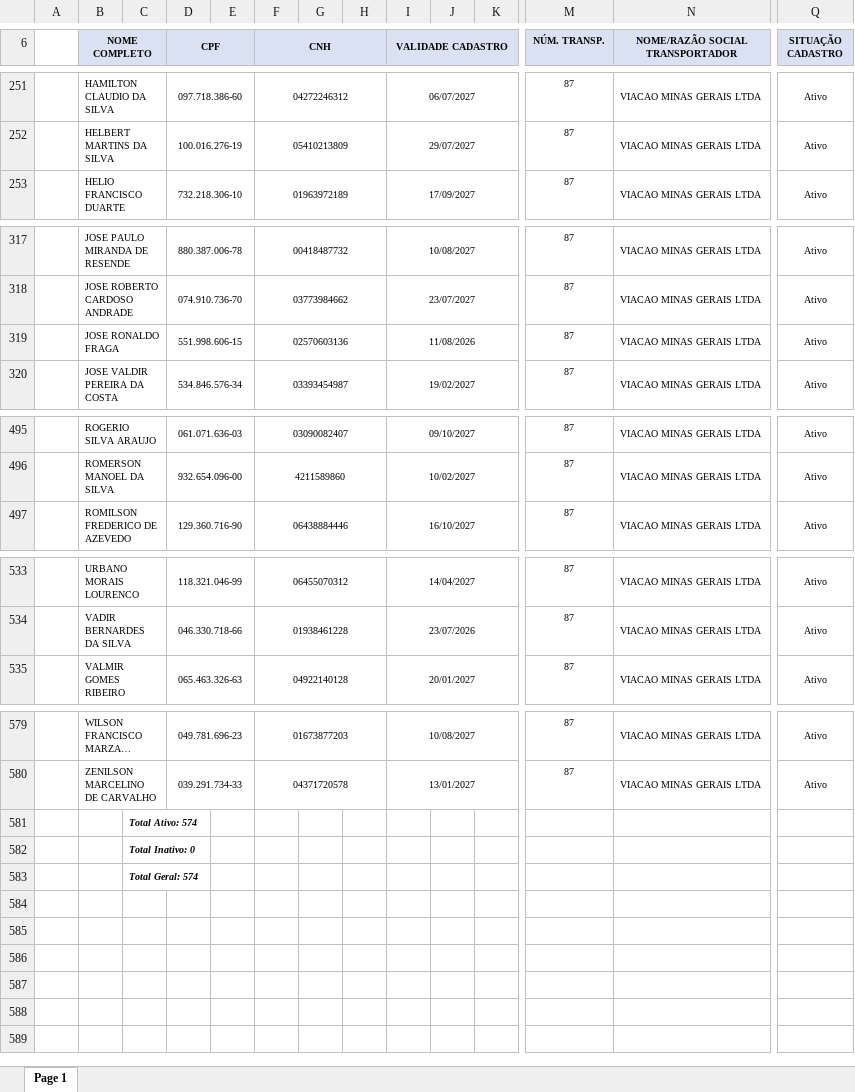
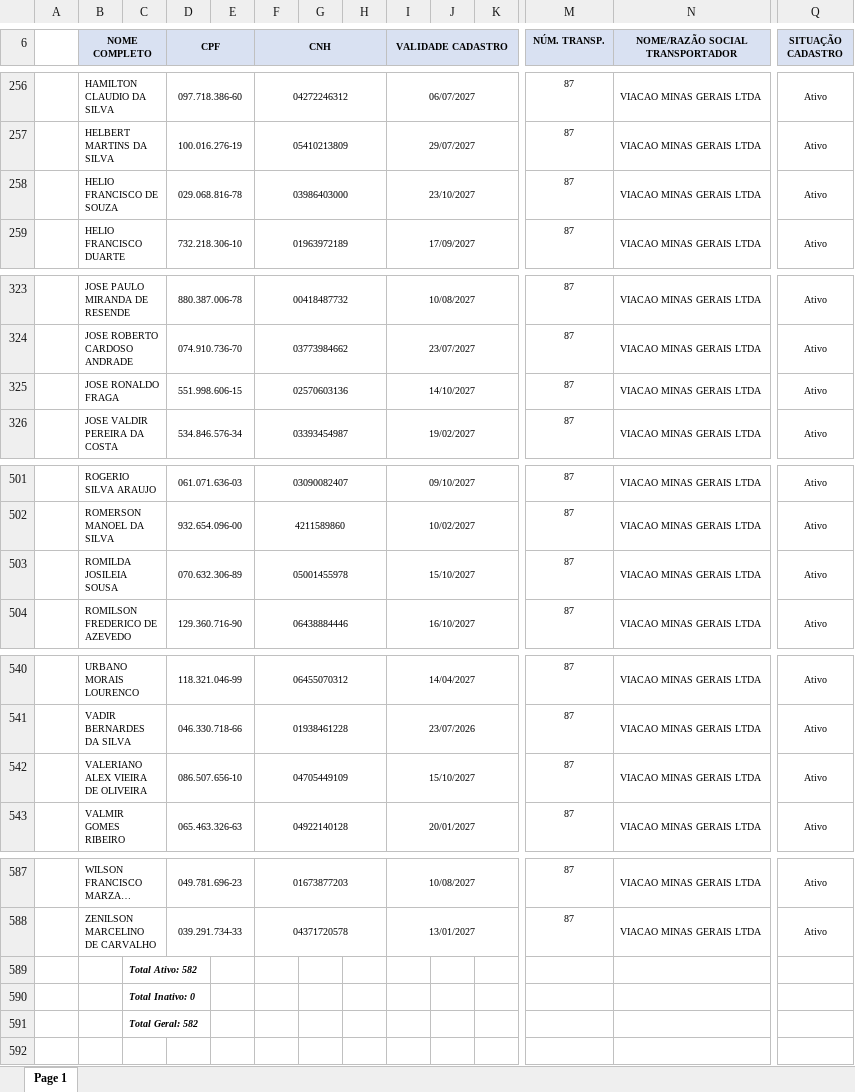
Before and after one commit to davi-souza-vmg/Gestao-de-Condutores, an Excel workbook: relCondutores.xlsx, sheet Page 1, drawn as a sheet; only a part is shown, gaps mark what is left out; long unchanged cells end in …; values as stored, in another font and other column widths than the file's, no borders; charts and pictures not drawn; addresses are those after the commit; rows hold the shown columns only; the diff covers the shown part only; the diff names each change by its address in the sheet, - before the commit and + after, or states it on an @@ line.

```diff
--- a/relCondutores.xlsx (sheet Page 1)
+++ b/relCondutores.xlsx (sheet Page 1)
+row 258:  | HELIO FRANCISCO DE SOUZA |  | 029.068.816-78 |  | 03986403000 |  |  | 23/10/2027 |  |  | 87 | VIACAO MINAS GERAIS LTDA | Ativo
-I325 (VALIDADE CADASTRO): 11/08/2026
+I325 (VALIDADE CADASTRO): 14/10/2027
+row 503:  | ROMILDA JOSILEIA SOUSA |  | 070.632.306-89 |  | 05001455978 |  |  | 15/10/2027 |  |  | 87 | VIACAO MINAS GERAIS LTDA | Ativo
+row 542:  | VALERIANO ALEX VIEIRA DE OLIVEIRA |  | 086.507.656-10 |  | 04705449109 |  |  | 15/10/2027 |  |  | 87 | VIACAO MINAS GERAIS LTDA | Ativo
-C589: Total Ativo: 574
+C589: Total Ativo: 582
-C591: Total Geral: 574
+C591: Total Geral: 582
```
Also changed, not shown: 5 added rows and 3 edited cells elsewhere in this sheet, charts or pictures.
